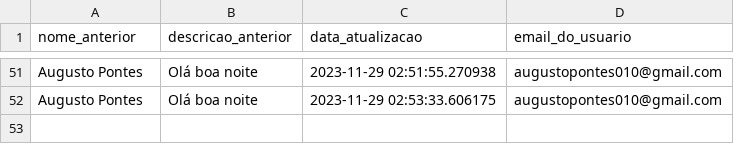
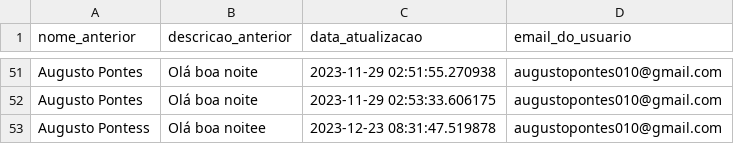
Before and after one commit to RankracerBR/Gutos-Website, a CSV file: login_website/guto_website/my_website/ML_Training/Users_csv/dados_usuarios.csv, drawn as a sheet; only a part is shown, gaps mark what is left out.

```diff
--- a/login_website/guto_website/my_website/ML_Training/Users_csv/dados_usuarios.csv
+++ b/login_website/guto_website/my_website/ML_Training/Users_csv/dados_usuarios.csv
@@ -52 +52,2 @@ Augusto Pontes,Olá boa noite,2023-11-29 02:51:55.270938,augustopontes010@gmail.
 Augusto Pontes,Olá boa noite,2023-11-29 02:53:33.606175,augustopontes010@gmail.com
+Augusto Pontess,Olá boa noitee,2023-12-23 08:31:47.519878,augustopontes010@gmail.com
```
Also changed, not shown: 7 other files.
